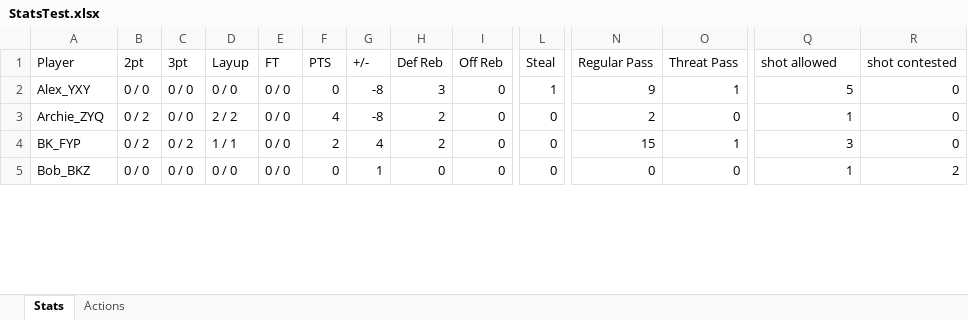
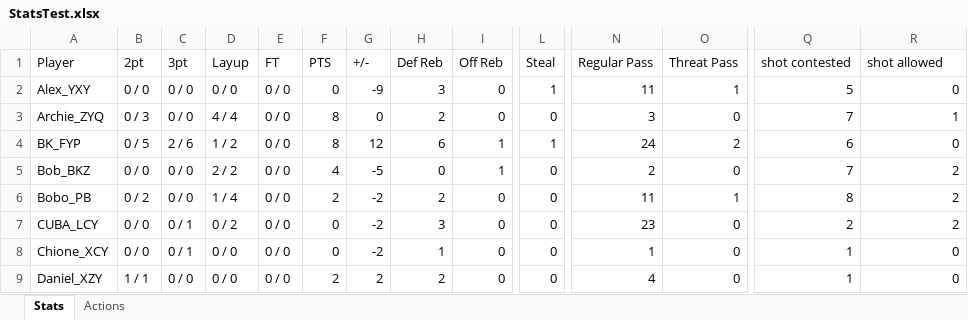
Before and after one commit to yifengtang1984/Wolves-Stats-App, an Excel workbook: Stats/StatsTest.xlsx, sheet Stats, drawn as a sheet; only a part is shown, gaps mark what is left out; values as stored, in another font and other column widths than the file's, no borders; rows hold the shown columns only; the diff covers the shown part only; the diff names each change by its address in the sheet, - before the commit and + after, or states it on an @@ line.

```diff
--- a/Stats/StatsTest.xlsx (sheet Stats)
+++ b/Stats/StatsTest.xlsx (sheet Stats)
-Q1: shot allowed
+Q1: shot contested
-R1: shot contested
+R1: shot allowed
-G2 (+/-): -8
+G2 (+/-): -9
-N2 (Regular Pass): 9
+N2 (Regular Pass): 11
-B3 (2pt): 0 / 2
+B3 (2pt): 0 / 3
-D3 (Layup): 2 / 2
+D3 (Layup): 4 / 4
-F3 (PTS): 4
+F3 (PTS): 8
-G3 (+/-): -8
+G3 (+/-): 0
-N3 (Regular Pass): 2
+N3 (Regular Pass): 3
-Q3 (shot contested): 1
+Q3 (shot contested): 7
-R3 (shot allowed): 0
+R3 (shot allowed): 1
-B4 (2pt): 0 / 2
+B4 (2pt): 0 / 5
-C4 (3pt): 0 / 2
+C4 (3pt): 2 / 6
-D4 (Layup): 1 / 1
+D4 (Layup): 1 / 2
-F4 (PTS): 2
+F4 (PTS): 8
-G4 (+/-): 4
+G4 (+/-): 12
-H4 (Def Reb): 2
+H4 (Def Reb): 6
-I4:I5 (Off Reb): 0
+I4:I5 (Off Reb): 1
-L4 (Steal): 0
+L4 (Steal): 1
-N4 (Regular Pass): 15
+N4 (Regular Pass): 24
-O4 (Threat Pass): 1
+O4 (Threat Pass): 2
-Q4 (shot contested): 3
+Q4 (shot contested): 6
-D5 (Layup): 0 / 0
+D5 (Layup): 2 / 2
-F5 (PTS): 0
+F5 (PTS): 4
-G5 (+/-): 1
+G5 (+/-): -5
-N5 (Regular Pass): 0
+N5 (Regular Pass): 2
-Q5 (shot contested): 1
+Q5 (shot contested): 7
+row 6: Bobo_PB | 0 / 2 | 0 / 0 | 1 / 4 | 0 / 0 | 2 | -2 | 2 | 0 | 0 | 11 | 1 | 8 | 2
+row 7: CUBA_LCY | 0 / 0 | 0 / 1 | 0 / 2 | 0 / 0 | 0 | -2 | 3 | 0 | 0 | 23 | 0 | 2 | 2
+row 8: Chione_XCY | 0 / 0 | 0 / 1 | 0 / 0 | 0 / 0 | 0 | -2 | 1 | 0 | 0 | 1 | 0 | 1 | 0
+row 9: Daniel_XZY | 1 / 1 | 0 / 0 | 0 / 0 | 0 / 0 | 2 | 2 | 2 | 0 | 0 | 4 | 0 | 1 | 0
```
Also changed, not shown: 2 added rows and 61 edited cells elsewhere in this sheet, sheet Actions, 24 other files.
